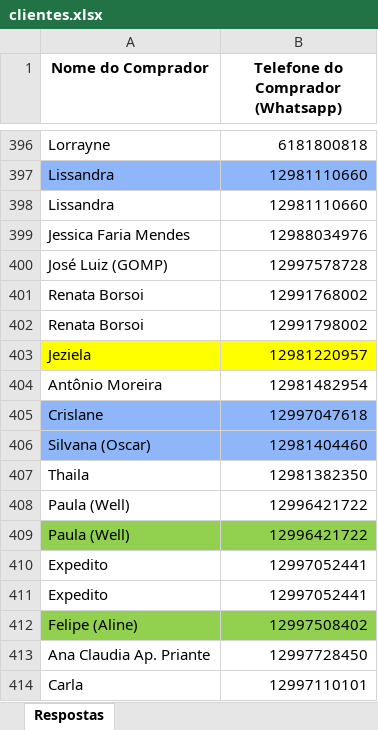
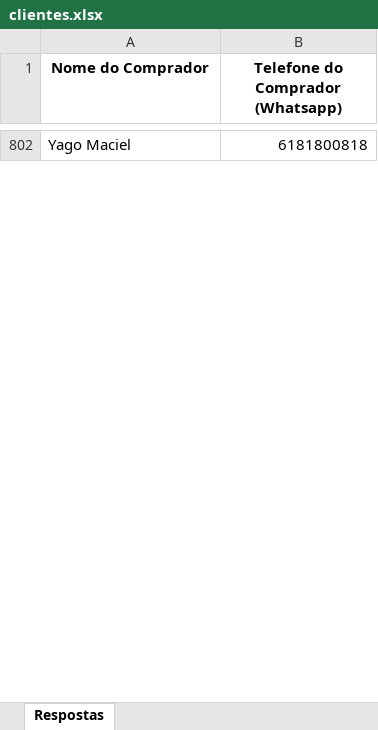
Before and after one commit to GabrielaMaria29/PizzaConnect, an Excel workbook: clientes.xlsx, sheet Respostas, drawn as a sheet; only a part is shown, gaps mark what is left out; values as stored, in another font and other column widths than the file's, no borders; table styles not drawn; removed rows and columns are numbered as before the commit, all else as after; the diff covers the shown part only; the diff names each change by its address in the sheet, - before the commit and + after, or states it on an @@ line.

```diff
--- a/clientes.xlsx (sheet Respostas)
+++ b/clientes.xlsx (sheet Respostas)
-A802 (Nome do Comprador): Lorrayne
+A802 (Nome do Comprador): Yago Maciel
@@ row 397 moved to row 469: Lissandra @@
-row 398: Lissandra | 12981110660
@@ row 399 moved to row 376: Jessica Faria Mendes @@
-row 400: José Luiz (GOMP) | 12997578728
@@ row 401 moved to row 644: Renata Borsoi @@
-row 402: Renata Borsoi | 12991798002
-row 403: Jeziela | 12981220957
-row 404: Antônio Moreira | 12981482954
@@ row 405 moved to row 181: Crislane @@
@@ row 406 moved to row 707: Silvana (Oscar) @@
-row 407: Thaila | 12981382350
@@ row 408 moved to row 611: Paula (Well) @@
-row 409: Paula (Well) | 12996421722
-row 410: Expedito | 12997052441
-row 411: Expedito | 12997052441
-row 412: Felipe (Aline) | 12997508402
@@ row 413 moved to row 66: Ana Claudia Ap. Priante @@
-row 414: Carla | 12997110101
```
Also changed, not shown: 431 added rows, 279 removed rows, 353 moved rows, 1 edited cell and cell formats elsewhere in this sheet, 3 other files.
